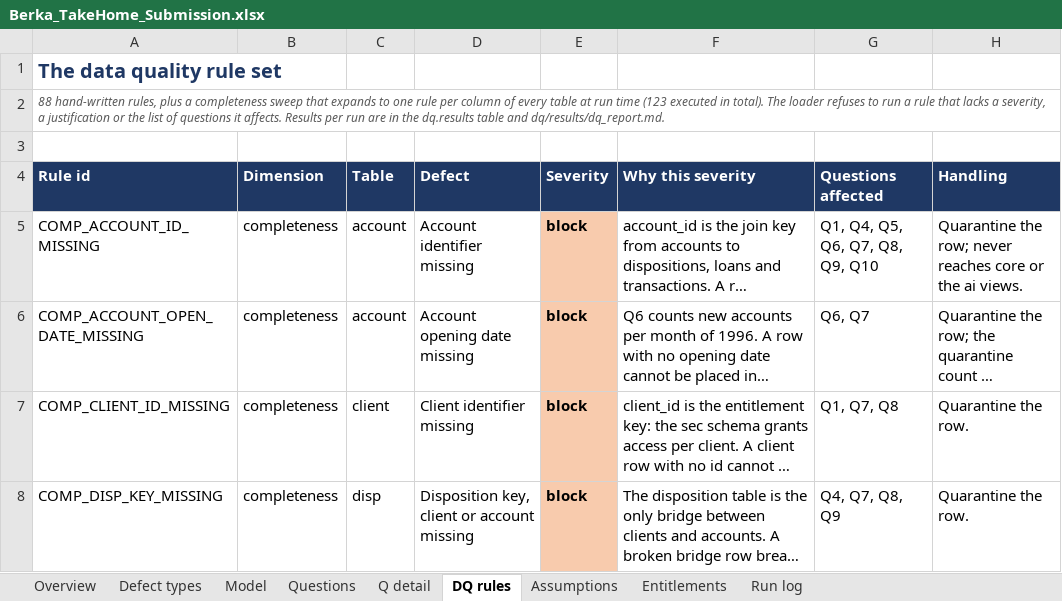
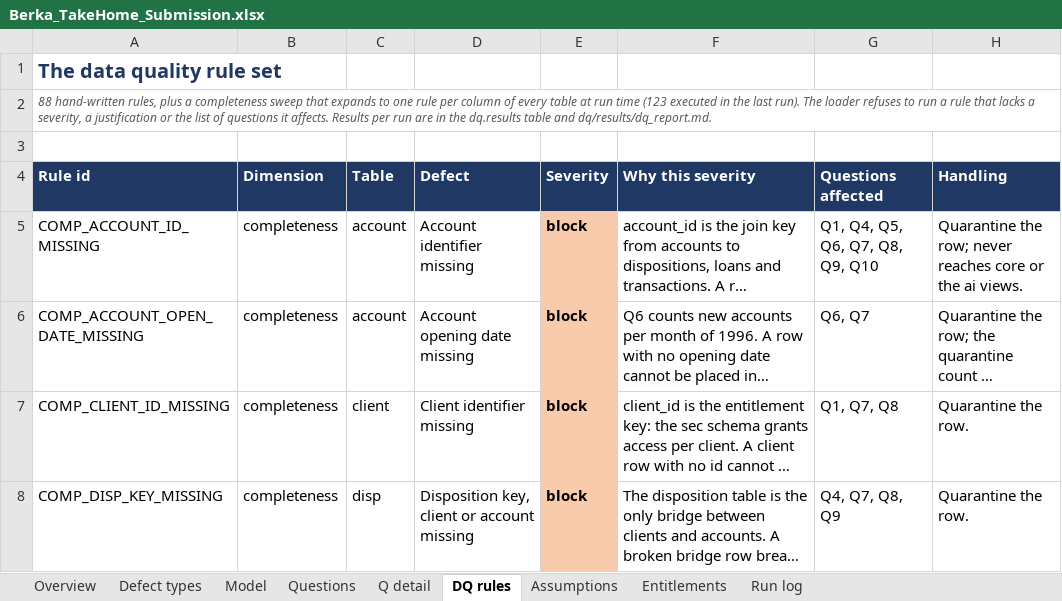
Before and after one commit to robindebruyne1234/Loan-valid-DQ, an Excel workbook: deliverables/Berka_TakeHome_Submission.xlsx, sheet DQ rules, drawn as a sheet; only a part is shown; long unchanged cells end in …; values as stored, in another font and other column widths than the file's, no borders; the diff names each change by its address in the sheet, - before the commit and + after, or states it on an @@ line.

```diff
--- a/deliverables/Berka_TakeHome_Submission.xlsx (sheet DQ rules)
+++ b/deliverables/Berka_TakeHome_Submission.xlsx (sheet DQ rules)
-A2 (Rule id): …executed in total). The loader…
+A2 (Rule id): …executed in the last run). The loader…
```
Also changed, not shown: sheet Run log, sheet Overview, 6 other files.
